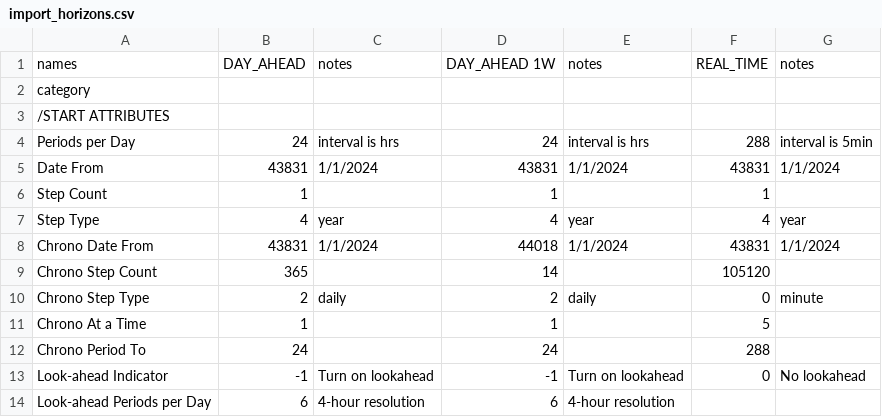
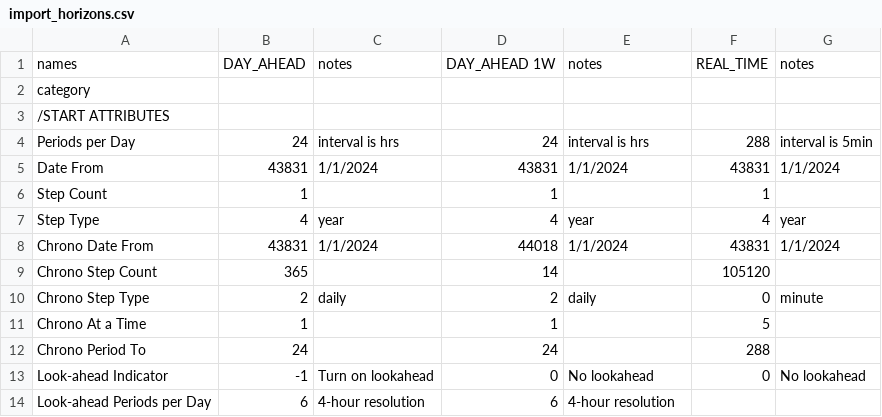
Before and after one commit to GridMod/RTS-GMLC, a CSV file: RTS_Data/FormattedData/PLEXOS/Create_PLEXOS_database/1-parse-SourceData/extra_inputs/import_horizons.csv, drawn as a sheet.

Commit message:
remove look-ahead

```diff
--- a/RTS_Data/FormattedData/PLEXOS/Create_PLEXOS_database/1-parse-SourceData/extra_inputs/import_horizons.csv
+++ b/RTS_Data/FormattedData/PLEXOS/Create_PLEXOS_database/1-parse-SourceData/extra_inputs/import_horizons.csv
@@ -12,3 +12,3 @@ Chrono At a Time,1,,1,,5,
 Chrono Period To,24,,24,,288,
-Look-ahead Indicator,-1,Turn on lookahead,-1,Turn on lookahead,0,No lookahead
+Look-ahead Indicator,-1,Turn on lookahead,0,No lookahead,0,No lookahead
 Look-ahead Periods per Day,6,4-hour resolution,6,4-hour resolution,,
```
